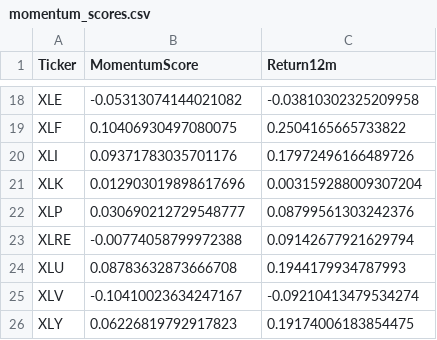
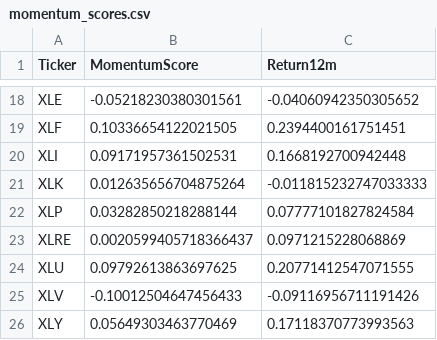
Before and after one commit to bstefco/momentumsector, a CSV file: momentum_scores.csv, drawn as a sheet; only a part is shown, gaps mark what is left out; the diff covers the shown part only; the diff names each change by its address in the sheet, - before the commit and + after, or states it on an @@ line.

```diff
--- a/momentum_scores.csv
+++ b/momentum_scores.csv
-B18 (MomentumScore): -0.05313074144021082
+B18 (MomentumScore): -0.05218230380301561
-C18 (Return12m): -0.03810302325209958
+C18 (Return12m): -0.04060942350305652
-B19 (MomentumScore): 0.10406930497080075
+B19 (MomentumScore): 0.10336654122021505
-C19 (Return12m): 0.2504165665733822
+C19 (Return12m): 0.2394400161751451
-B20 (MomentumScore): 0.09371783035701176
+B20 (MomentumScore): 0.09171957361502531
-C20 (Return12m): 0.17972496166489726
+C20 (Return12m): 0.1668192700942448
-B21 (MomentumScore): 0.012903019898617696
+B21 (MomentumScore): 0.012635656704875264
-C21 (Return12m): 0.003159288009307204
+C21 (Return12m): -0.011815232747033333
-B22 (MomentumScore): 0.030690212729548777
+B22 (MomentumScore): 0.03282850218288144
-C22 (Return12m): 0.08799561303242376
+C22 (Return12m): 0.07777101827824584
-B23 (MomentumScore): -0.00774058799972388
+B23 (MomentumScore): 0.0020599405718366437
-C23 (Return12m): 0.09142677921629794
+C23 (Return12m): 0.0971215228068869
-B24 (MomentumScore): 0.08783632873666708
+B24 (MomentumScore): 0.09792613863697625
-C24 (Return12m): 0.1944179934787993
+C24 (Return12m): 0.20771412547071555
-B25 (MomentumScore): -0.10410023634247167
+B25 (MomentumScore): -0.10012504647456433
-C25 (Return12m): -0.09210413479534274
+C25 (Return12m): -0.09116956711191426
-B26 (MomentumScore): 0.06226819792917823
+B26 (MomentumScore): 0.05649303463770469
-C26 (Return12m): 0.19174006183854475
+C26 (Return12m): 0.17118370773993563
```
Also changed, not shown: 32 edited cells elsewhere in this file, 2 other files.
